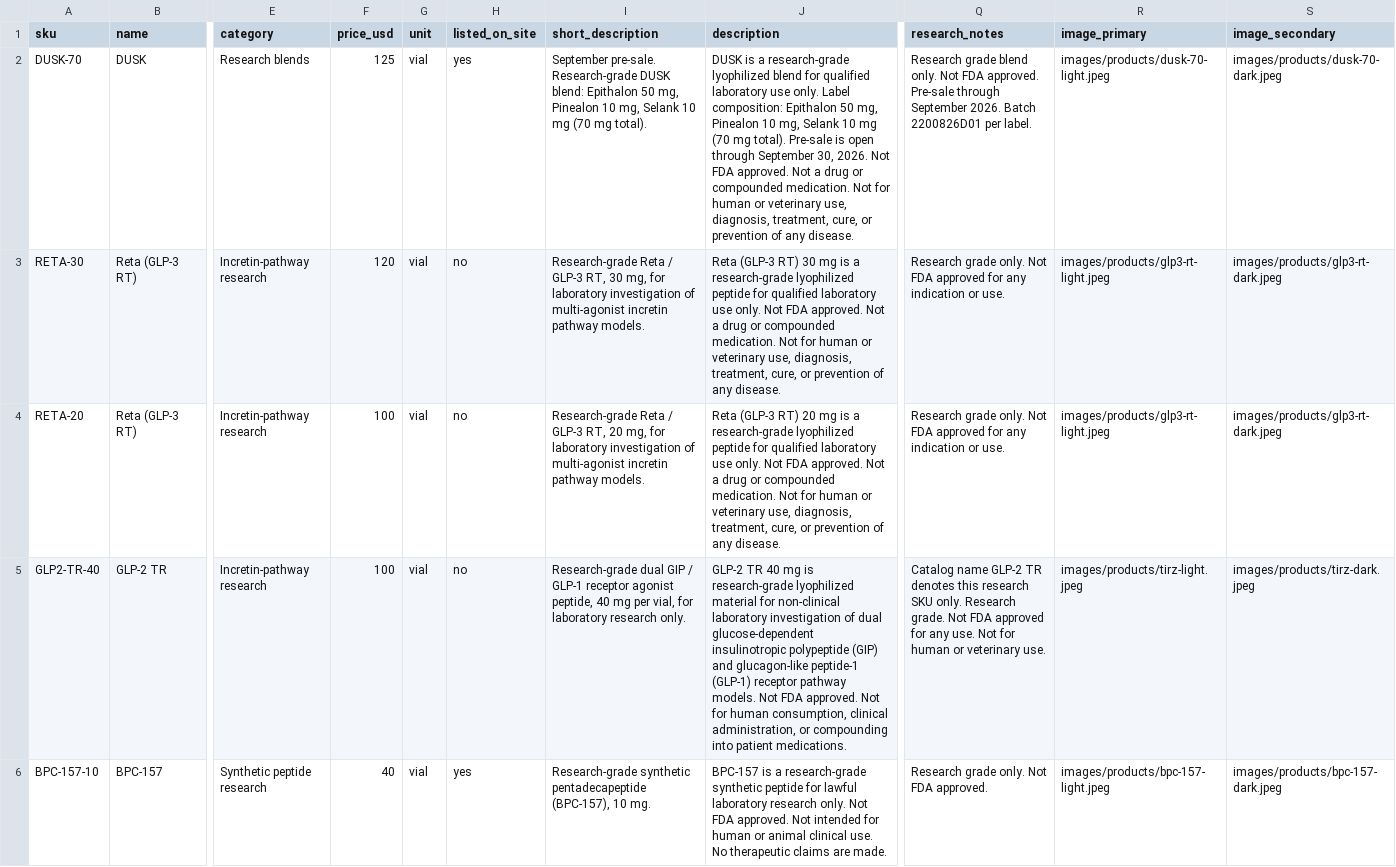
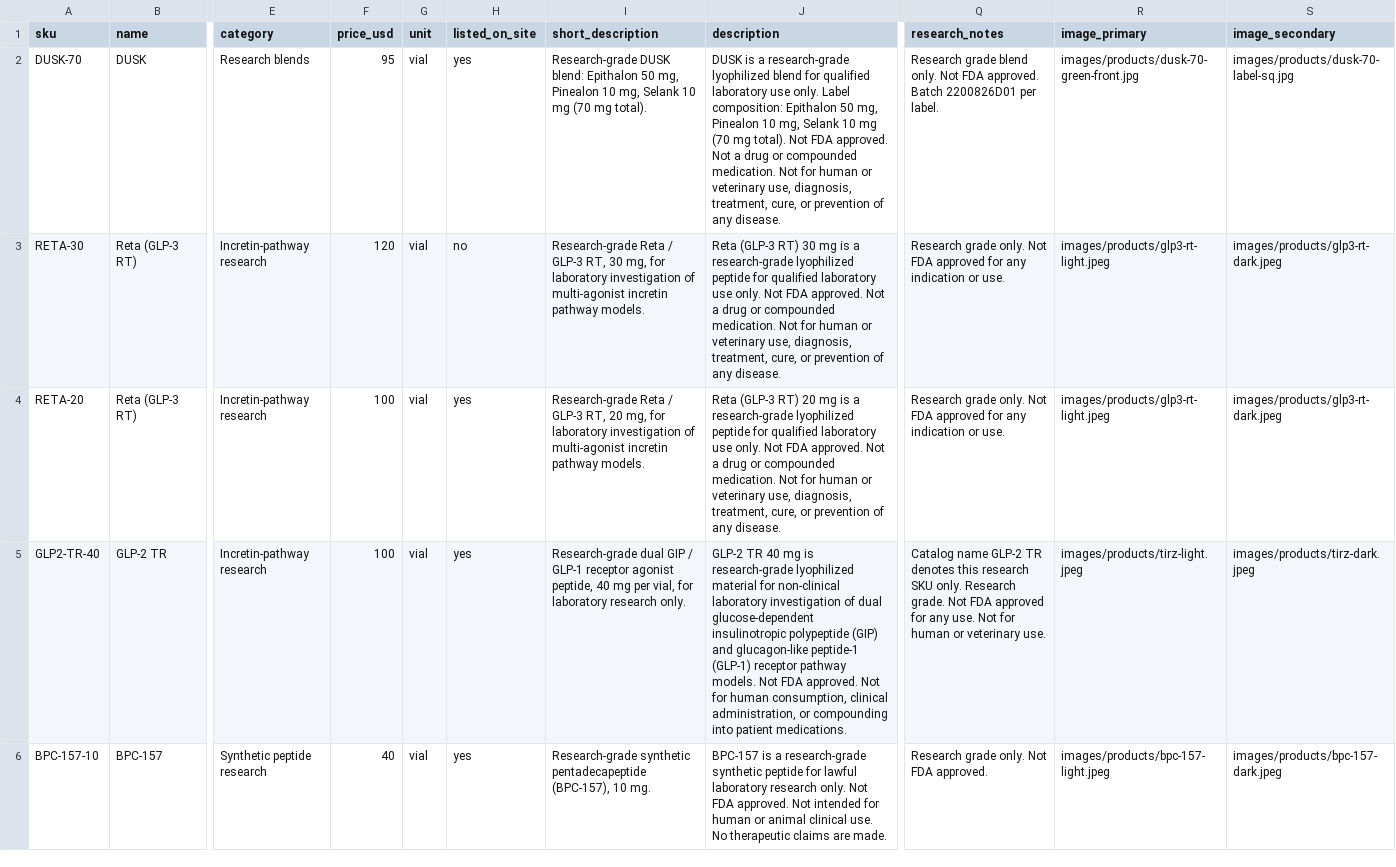
Before and after one commit to Kdpomaski/220bioworx-landing, a CSV file: wix-migration/catalog-export.csv, drawn as a sheet; only a part is shown, gaps mark what is left out; the diff covers the shown part only; the diff names each change by its address in the sheet, - before the commit and + after, or states it on an @@ line.

```diff
--- a/wix-migration/catalog-export.csv
+++ b/wix-migration/catalog-export.csv
-F2 (price_usd): 125
+F2 (price_usd): 95
-I2 (short_description): September pre-sale. Research-grade DUSK…
+I2 (short_description): Research-grade DUSK…
-J2 (description): …mg total). Pre-sale is open through September 30, 2026. Not FDA…
+J2 (description): …mg total). Not FDA…
-Q2 (research_notes): …FDA approved. Pre-sale through September 2026. Batch 2200826D01…
+Q2 (research_notes): …FDA approved. Batch 2200826D01…
-R2 (image_primary): images/products/dusk-70-light.jpeg
+R2 (image_primary): images/products/dusk-70-green-front.jpg
-S2 (image_secondary): images/products/dusk-70-dark.jpeg
+S2 (image_secondary): images/products/dusk-70-label-sq.jpg
-H4:H5 (listed_on_site): no
+H4:H5 (listed_on_site): yes
```
Also changed, not shown: 1 added row and 15 edited cells elsewhere in this file, 13 other files.
